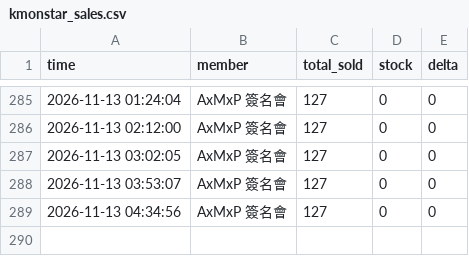
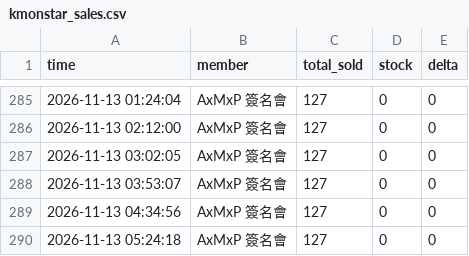
Before and after one commit to army970227-cmd/kmon_amp_fansign_1127, a CSV file: kmonstar_sales.csv, drawn as a sheet; only a part is shown, gaps mark what is left out; the diff names each change by its address in the sheet, - before the commit and + after, or states it on an @@ line.

```diff
--- a/kmonstar_sales.csv
+++ b/kmonstar_sales.csv
+row 290: 2026-11-13 05:24:18 | AxMxP 簽名會 | 127 | 0 | 0
```
